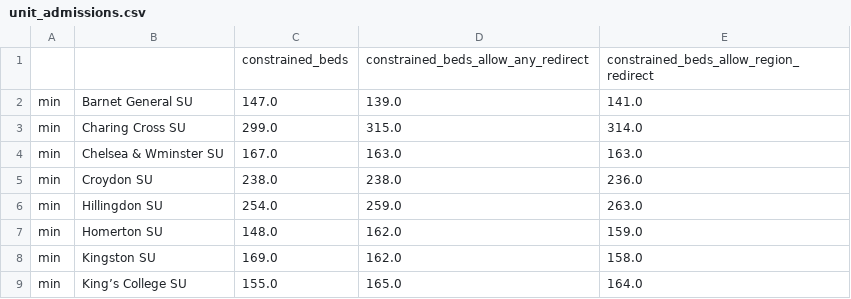
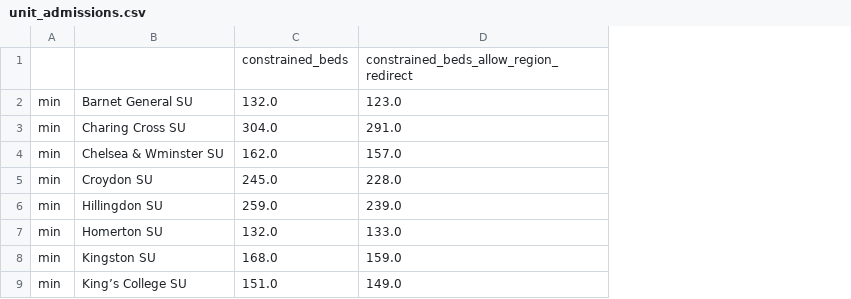
Before and after one commit to MichaelAllen1966/2105_london_acute_stroke_unit, a CSV file: output/unit_admissions.csv, drawn as a sheet; only a part is shown; removed rows and columns are numbered as before the commit, all else as after; the diff names each change by its address in the sheet, - before the commit and + after, or states it on an @@ line.

```diff
--- a/output/unit_admissions.csv
+++ b/output/unit_admissions.csv
-column C, rows 1-9: constrained_beds | 147.0 | 299.0 | 167.0 | 238.0 | 254.0 | 148.0 | 169.0 | 155.0
-column D, rows 1-9: constrained_beds_allow_any_redirect | 139.0 | 315.0 | 163.0 | 238.0 | 259.0 | 162.0 | 162.0 | 165.0
-column E, rows 1-9: constrained_beds_allow_region_redirect | 141.0 | 314.0 | 163.0 | 236.0 | 263.0 | 159.0 | 158.0 | 164.0
+column C, rows 1-9: constrained_beds | 132.0 | 304.0 | 162.0 | 245.0 | 259.0 | 132.0 | 168.0 | 151.0
+column D, rows 1-9: constrained_beds_allow_region_redirect | 123.0 | 291.0 | 157.0 | 228.0 | 239.0 | 133.0 | 159.0 | 149.0
```
Also changed, not shown: output/displaced_destination_pivot.csv, output/displaced_preferred_pivot.csv, 44 other files.
